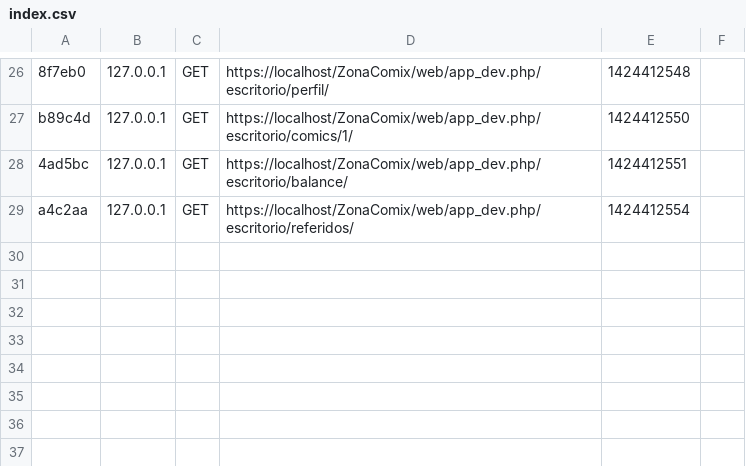
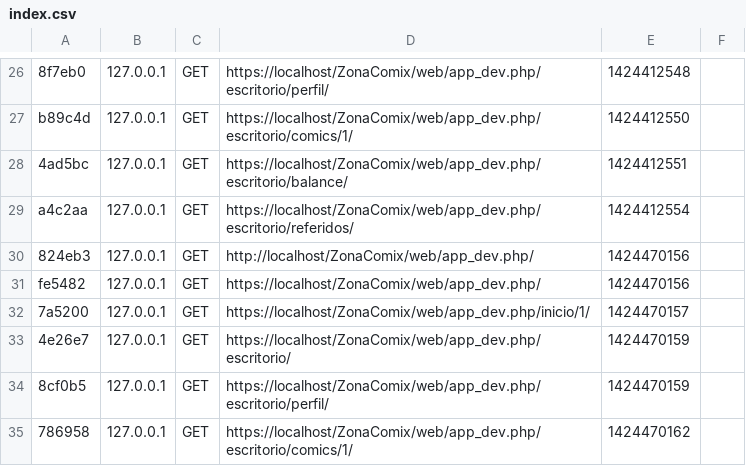
Before and after one commit to eltantillo/ZonaComix, a CSV file: app/cache/dev/profiler/index.csv, drawn as a sheet; only a part is shown, gaps mark what is left out; the diff names each change by its address in the sheet, - before the commit and + after, or states it on an @@ line.

```diff
--- a/app/cache/dev/profiler/index.csv
+++ b/app/cache/dev/profiler/index.csv
+row 30: 824eb3 | 127.0.0.1 | GET | http://localhost/ZonaComix/web/app_dev.php/ | 1424470156
+row 31: fe5482 | 127.0.0.1 | GET | https://localhost/ZonaComix/web/app_dev.php/ | 1424470156
+row 32: 7a5200 | 127.0.0.1 | GET | https://localhost/ZonaComix/web/app_dev.php/inicio/1/ | 1424470157
+row 33: 4e26e7 | 127.0.0.1 | GET | https://localhost/ZonaComix/web/app_dev.php/escritorio/ | 1424470159
+row 34: 8cf0b5 | 127.0.0.1 | GET | https://localhost/ZonaComix/web/app_dev.php/escritorio/perfil/ | 1424470159
+row 35: 786958 | 127.0.0.1 | GET | https://localhost/ZonaComix/web/app_dev.php/escritorio/comics/1/ | 1424470162
```
Also changed, not shown: 2 other files.
